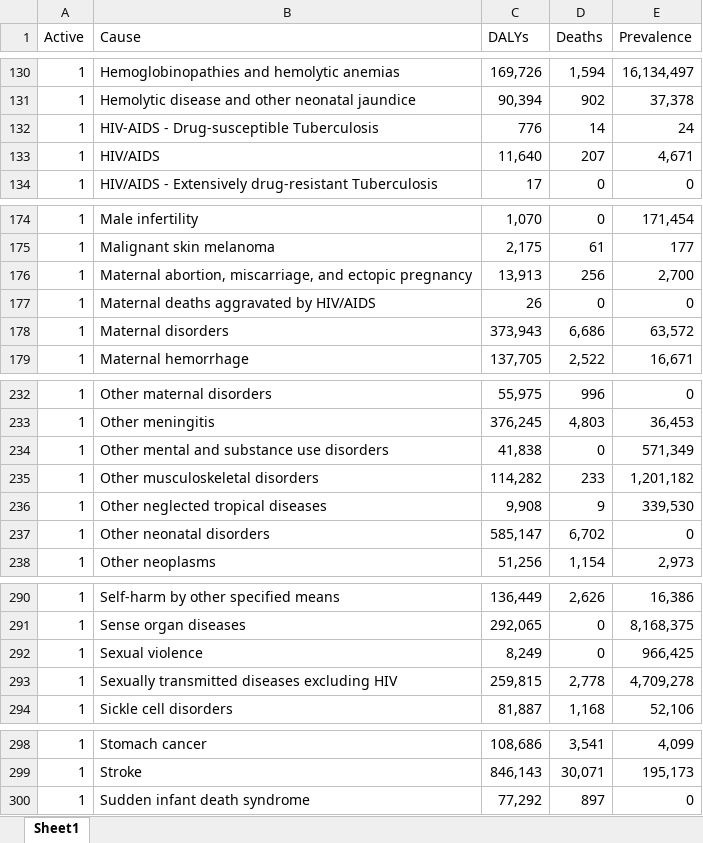
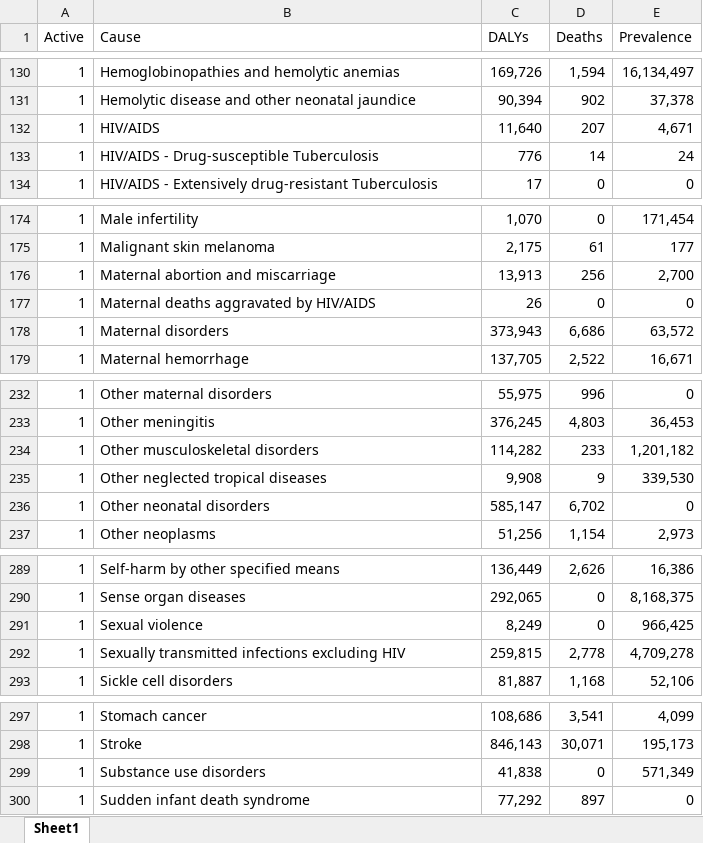
Before and after one commit to sciris/hiptool, an Excel workbook: data/Demo BoD.xlsx, sheet Sheet1, drawn as a sheet; only a part is shown, gaps mark what is left out; values as stored, in another font and other column widths than the file's, no borders; table styles not drawn; removed rows and columns are numbered as before the commit, all else as after; the diff names each change by its address in the sheet, - before the commit and + after, or states it on an @@ line.

Commit message:
hotfix: update demo burdens to match latest

```diff
--- a/data/Demo BoD.xlsx (sheet Sheet1)
+++ b/data/Demo BoD.xlsx (sheet Sheet1)
-row 132: 1 | HIV-AIDS - Drug-susceptible Tuberculosis | 776 | 14 | 24
+row 133: 1 | HIV/AIDS - Drug-susceptible Tuberculosis | 776 | 14 | 24
-B176 (Cause): Maternal abortion, miscarriage, and ectopic pregnancy
+B176 (Cause): Maternal abortion and miscarriage
-row 234: 1 | Other mental and substance use disorders | 41,838 | 0 | 571,349
-B292 (Cause): Sexually transmitted diseases excluding HIV
+B292 (Cause): Sexually transmitted infections excluding HIV
+row 299: 1 | Substance use disorders | 41,838 | 0 | 571,349
```
Also changed, not shown: 1 other file.
